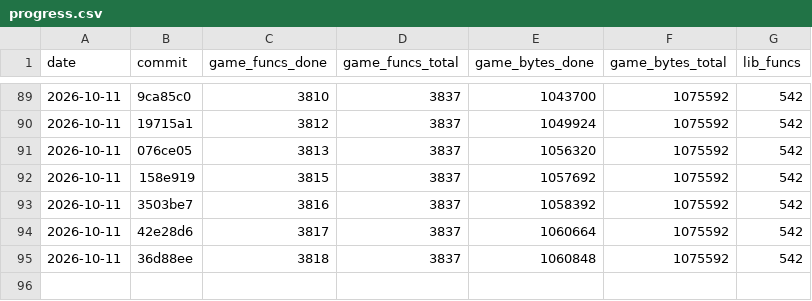
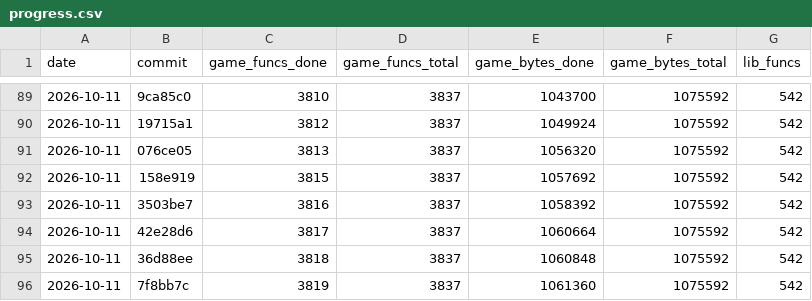
Before and after one commit to maurizi/ff9-decomp, a CSV file: docs/progress.csv, drawn as a sheet; only a part is shown, gaps mark what is left out; the diff names each change by its address in the sheet, - before the commit and + after, or states it on an @@ line.

```diff
--- a/docs/progress.csv
+++ b/docs/progress.csv
+row 96: 2026-10-11 | 7f8bb7c | 3819 | 3837 | 1061360 | 1075592 | 542
```
